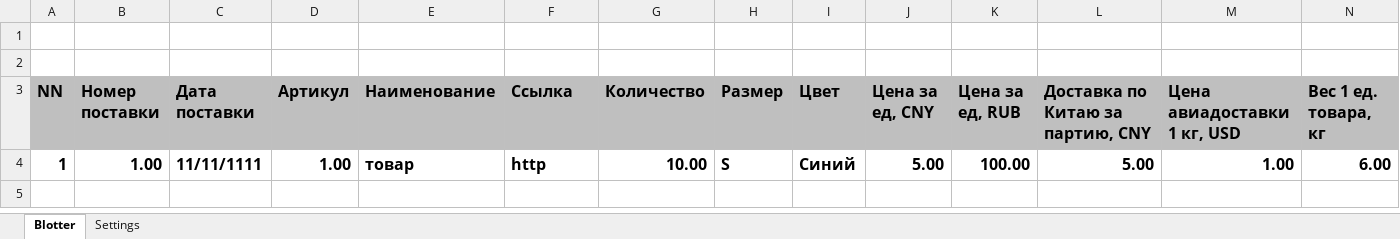
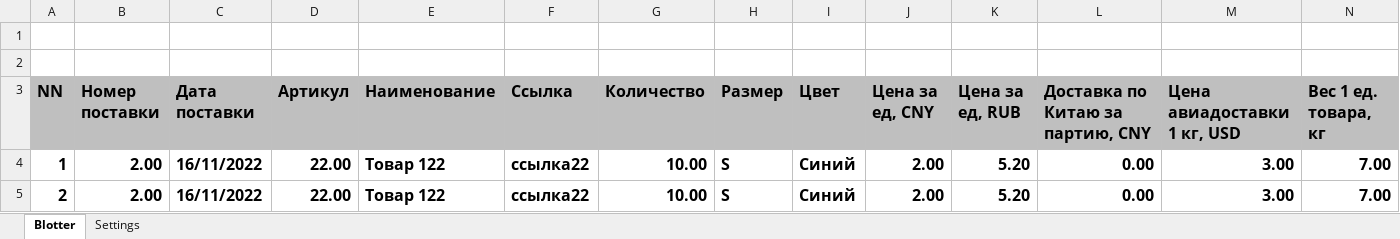
Before and after one commit to boriskuchin/OZON, an Excel workbook: OZON.xlsm, sheet Blotter, drawn as a sheet; only a part is shown; values as stored, in another font and other column widths than the file's, no borders; removed rows and columns are numbered as before the commit, all else as after; rows hold the shown columns only; the diff names each change by its address in the sheet, - before the commit and + after, or states it on an @@ line.

```diff
--- a/OZON.xlsm (sheet Blotter)
+++ b/OZON.xlsm (sheet Blotter)
-row 4: 1 | 1.00 | 11/11/1111 | 1.00 | товар | http | 10.00 | S | Синий | 5.00 | 100.00 | 5.00 | 1.00 | 6.00
+row 4: 1 | 2.00 | 16/11/2022 | 22.00 | Товар 122 | ссылка22 | 10.00 | S | Синий | 2.00 | 5.20 | 0.00 | 3.00 | 7.00
+row 5: 2 | 2.00 | 16/11/2022 | 22.00 | Товар 122 | ссылка22 | 10.00 | S | Синий | 2.00 | 5.20 | 0.00 | 3.00 | 7.00
```
